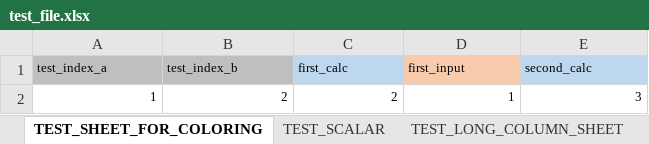
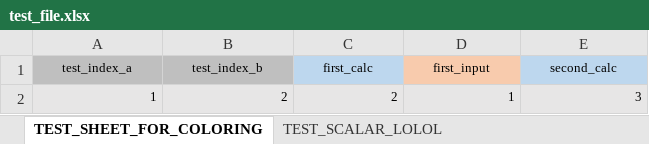
Before and after one commit to C-Canchola/texel, an Excel workbook: test_file.xlsx, sheet TEST_SHEET_FOR_COLORING, drawn as a sheet; values as stored, in another font and other column widths than the file's, no borders; the diff names each change by its address in the sheet, - before the commit and + after, or states it on an @@ line.

Commit message:
Added methods to color tabs

```diff
--- a/test_file.xlsx (sheet TEST_SHEET_FOR_COLORING)
+++ b/test_file.xlsx (sheet TEST_SHEET_FOR_COLORING)
-sheet tab: TEST_SCALAR
+sheet tab: TEST_SCALAR_LOLOL
-sheet tab: TEST_LONG_COLUMN_SHEET
-A1:E1 alignment: left
+A1:E1 alignment: center
-A2:E2 fill: none
+A2:E2 fill: #E7E6E6
```
Also changed, not shown: sheet TXL_SHEET_TRACKER, sheet TEST_SCALAR_LOLOL, formulas that keep their value, 5 other files.
